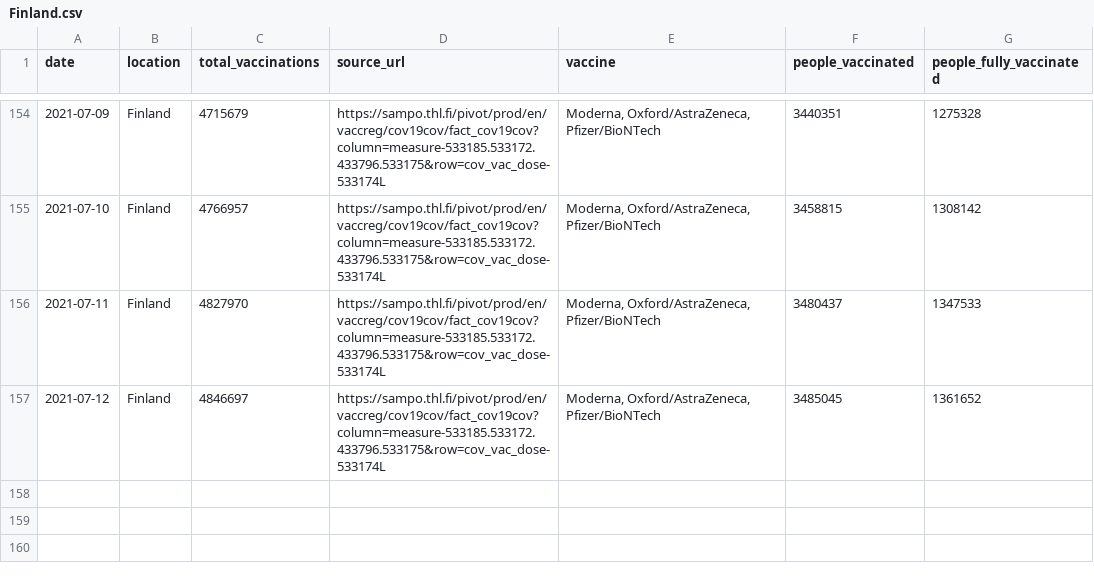
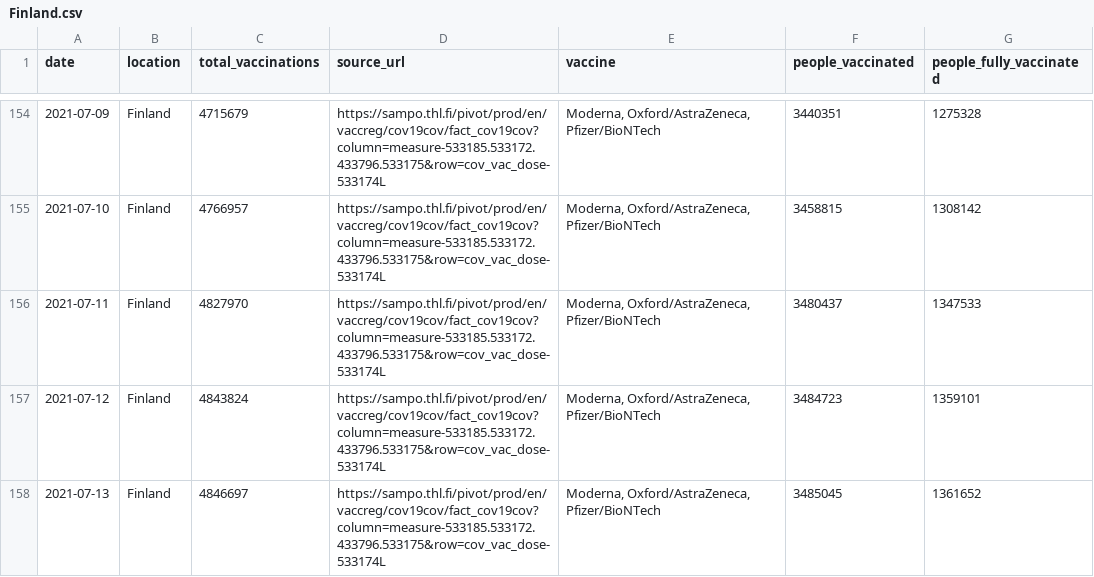
Before and after one commit to blasf1/covid_vaccine_progress_bot, a CSV file: output/Finland.csv, drawn as a sheet; only a part is shown, gaps mark what is left out.

Commit message:
[BOT] Pushing last date when countries information has been updated.

```diff
--- a/output/Finland.csv
+++ b/output/Finland.csv
@@ -156,2 +156,3 @@ date,location,total_vaccinations,source_url,vaccine,people_vaccinated,people_ful
 2021-07-11,Finland,4827970,https://sampo.thl.fi/pivot/prod/en/vaccreg/cov19cov/fact_cov19cov?column=measure-533185.533172.433796.533175&row=cov_vac_dose-533174L,"Moderna, Oxford/AstraZeneca, Pfizer/BioNTech",3480437,1347533
-2021-07-12,Finland,4846697,https://sampo.thl.fi/pivot/prod/en/vaccreg/cov19cov/fact_cov19cov?column=measure-533185.533172.433796.533175&row=cov_vac_dose-533174L,"Moderna, Oxford/AstraZeneca, Pfizer/BioNTech",3485045,1361652
+2021-07-12,Finland,4843824,https://sampo.thl.fi/pivot/prod/en/vaccreg/cov19cov/fact_cov19cov?column=measure-533185.533172.433796.533175&row=cov_vac_dose-533174L,"Moderna, Oxford/AstraZeneca, Pfizer/BioNTech",3484723,1359101
+2021-07-13,Finland,4846697,https://sampo.thl.fi/pivot/prod/en/vaccreg/cov19cov/fact_cov19cov?column=measure-533185.533172.433796.533175&row=cov_vac_dose-533174L,"Moderna, Oxford/AstraZeneca, Pfizer/BioNTech",3485045,1361652
```
